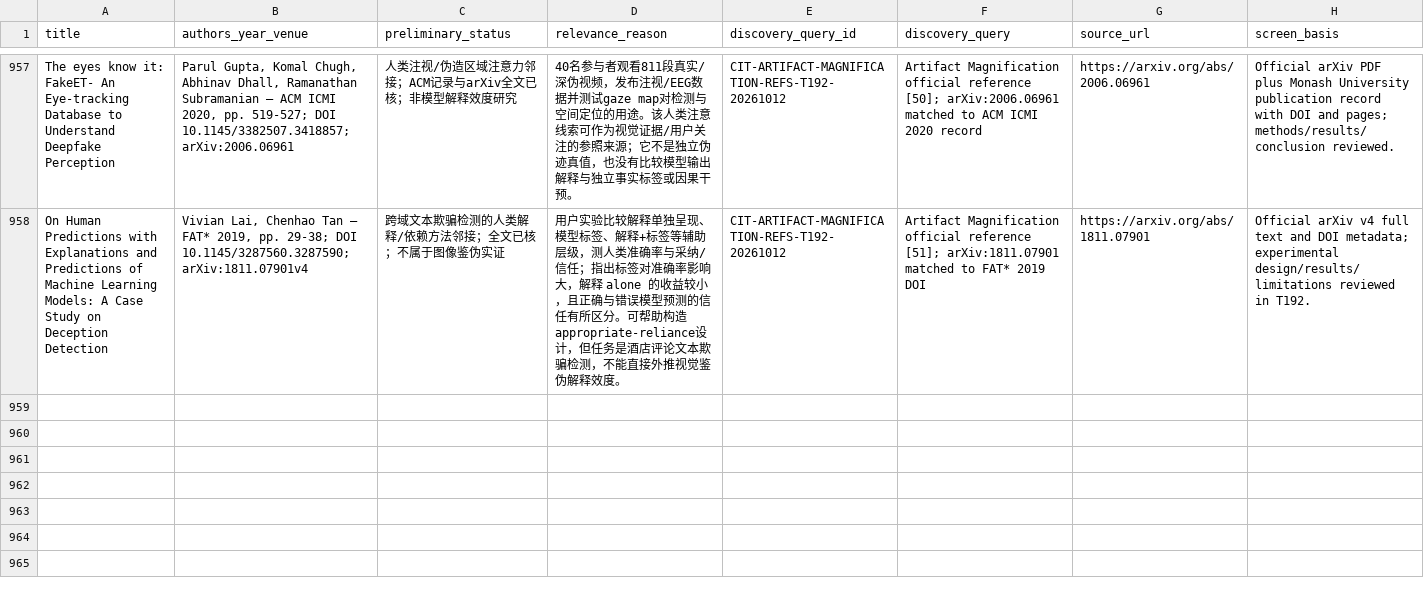
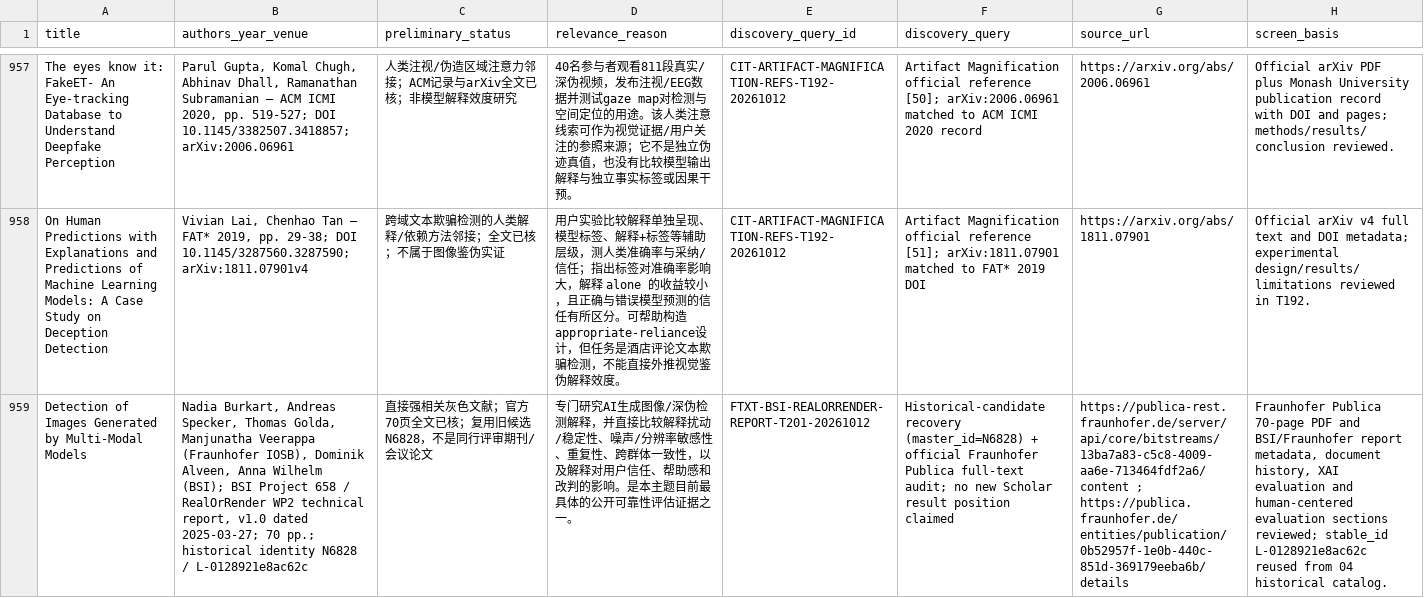
Before and after one commit to brodyZhao/my-research-project, a CSV file: outputs/图像鉴伪解释可靠性_重检_2026-10-05/90_本轮新增强相关候选与引文复核.csv, drawn as a sheet; only a part is shown, gaps mark what is left out; the diff covers the shown part only; the diff names each change by its address in the sheet, - before the commit and + after, or states it on an @@ line.

```diff
--- a/outputs/图像鉴伪解释可靠性_重检_2026-10-05/90_本轮新增强相关候选与引文复核.csv
+++ b/outputs/图像鉴伪解释可靠性_重检_2026-10-05/90_本轮新增强相关候选与引文复核.csv
+row 959: Detection of Images Generated by Multi-Modal Models | Nadia Burkart, Andreas Specker, Thomas Golda, Manjunatha Veerappa (Fraunhofer IOSB), Dominik Alveen, Anna Wilhelm (BSI); BSI Project 658 / RealOrRender WP2 technical report, v1.0 dated 2025-03-27; 70 pp.; historical identity N6828 / L-0128921e8ac62c | 直接强相关灰色文献；官方70页全文已核；复用旧候选N6828，不是同行评审期刊/会议论文 | 专门研究AI生成图像/深伪检测解释，并直接比较解释扰动/稳定性、噪声/分辨率敏感性、重复性、跨群体一致性，以及解释对用户信任、帮助感和改判的影响。是本主题目前最具体的公开可靠性评估证据之一。 | FTXT-BSI-REALORRENDER-REPORT-T201-20261012 | Historical-candidate recovery (master_id=N6828) + official Fraunhofer Publica full-text audit; no new Scholar result position claimed | https://publica-rest.fraunhofer.de/server/api/core/bitstreams/13ba7a83-c5c8-4009-aa6e-713464fdf2a6/content ; https://publica.fraunhofer.de/entities/publication/0b52957f-1e0b-440c-851d-369179eeba6b/details | Fraunhofer Publica 70-page PDF and BSI/Fraunhofer report metadata, document history, XAI evaluation and human-centered evaluation sections reviewed; stable_id L-0128921e8ac62c reused from 04 historical catalog.
```
Also changed, not shown: 1 added row and 3 edited cells elsewhere in this file, outputs/图像鉴伪解释可靠性_重检_2026-10-05/112_本次阶段包_SHA256清单.csv, outputs/图像鉴伪解释可靠性_重检_2026-10-05/72_V2已复核强相关优先清单.csv, 9 other files.
